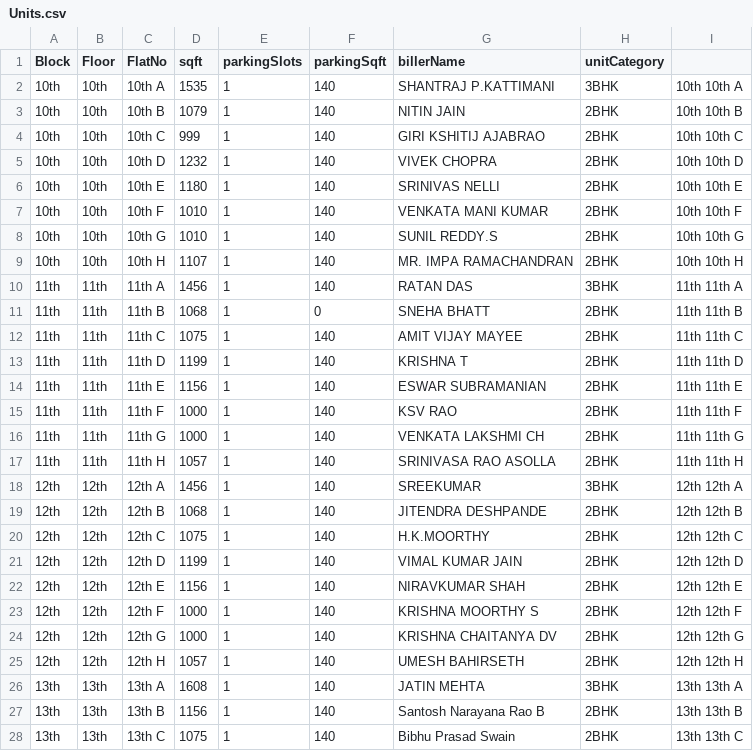
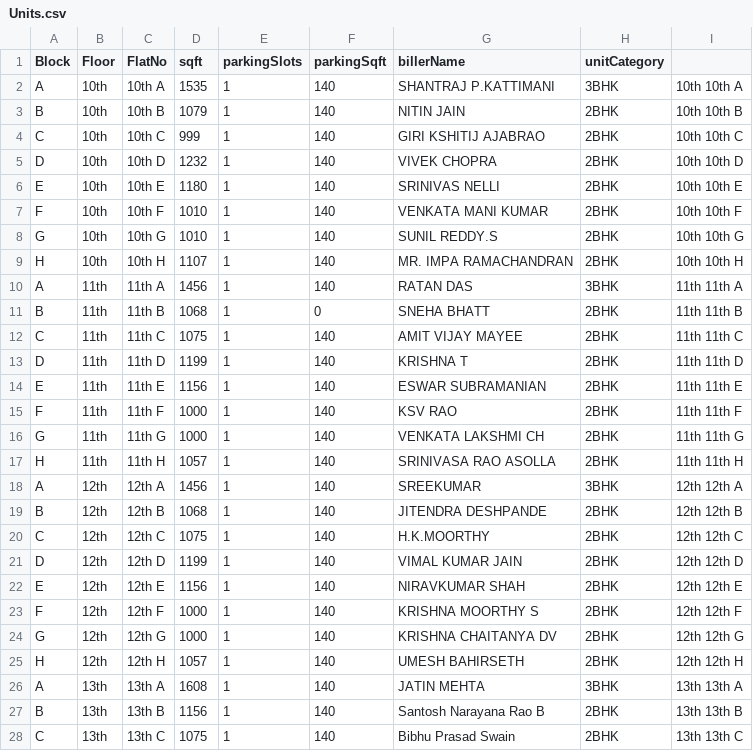
Before and after one commit to sjupally/apartment-service, a CSV file: src/main/resources/Units.csv, drawn as a sheet; only a part is shown; the diff covers the shown part only.

```diff
--- a/src/main/resources/Units.csv
+++ b/src/main/resources/Units.csv
@@ -1,28 +1,28 @@
 Block,Floor,FlatNo,sqft,parkingSlots,parkingSqft,billerName,unitCategory,
-10th,10th,10th A,1535,1,140,SHANTRAJ P.KATTIMANI,3BHK,10th 10th A
-10th,10th,10th B,1079,1,140,NITIN JAIN,2BHK,10th 10th B
-10th,10th,10th C,999,1,140,GIRI KSHITIJ AJABRAO,2BHK,10th 10th C
-10th,10th,10th D,1232,1,140,VIVEK CHOPRA,2BHK,10th 10th D
-10th,10th,10th E,1180,1,140,SRINIVAS NELLI,2BHK,10th 10th E
-10th,10th,10th F,1010,1,140,VENKATA MANI KUMAR,2BHK,10th 10th F
-10th,10th,10th G,1010,1,140,SUNIL REDDY.S,2BHK,10th 10th G
-10th,10th,10th H,1107,1,140,MR. IMPA RAMACHANDRAN,2BHK,10th 10th H
-11th,11th,11th A,1456,1,140,RATAN DAS,3BHK,11th 11th A
-11th,11th,11th B,1068,1,0,SNEHA BHATT,2BHK,11th 11th B
-11th,11th,11th C,1075,1,140,AMIT VIJAY MAYEE,2BHK,11th 11th C
-11th,11th,11th D,1199,1,140,KRISHNA T,2BHK,11th 11th D
-11th,11th,11th E,1156,1,140,ESWAR SUBRAMANIAN,2BHK,11th 11th E
-11th,11th,11th F,1000,1,140,KSV RAO,2BHK,11th 11th F
-11th,11th,11th G,1000,1,140,VENKATA LAKSHMI CH,2BHK,11th 11th G
-11th,11th,11th H,1057,1,140,SRINIVASA RAO ASOLLA,2BHK,11th 11th H
-12th,12th,12th A,1456,1,140,SREEKUMAR,3BHK,12th 12th A
-12th,12th,12th B,1068,1,140,JITENDRA DESHPANDE,2BHK,12th 12th B
-12th,12th,12th C,1075,1,140,H.K.MOORTHY,2BHK,12th 12th C
-12th,12th,12th D,1199,1,140,VIMAL KUMAR JAIN,2BHK,12th 12th D
-12th,12th,12th E,1156,1,140,NIRAVKUMAR SHAH,2BHK,12th 12th E
-12th,12th,12th F,1000,1,140,KRISHNA MOORTHY S,2BHK,12th 12th F
-12th,12th,12th G,1000,1,140,KRISHNA CHAITANYA DV,2BHK,12th 12th G
-12th,12th,12th H,1057,1,140,UMESH BAHIRSETH,2BHK,12th 12th H
-13th,13th,13th A,1608,1,140,JATIN MEHTA,3BHK,13th 13th A
-13th,13th,13th B,1156,1,140,Santosh Narayana Rao B,2BHK,13th 13th B
-13th,13th,13th C,1075,1,140,Bibhu Prasad Swain,2BHK,13th 13th C
+A,10th,10th A,1535,1,140,SHANTRAJ P.KATTIMANI,3BHK,10th 10th A
+B,10th,10th B,1079,1,140,NITIN JAIN,2BHK,10th 10th B
+C,10th,10th C,999,1,140,GIRI KSHITIJ AJABRAO,2BHK,10th 10th C
+D,10th,10th D,1232,1,140,VIVEK CHOPRA,2BHK,10th 10th D
+E,10th,10th E,1180,1,140,SRINIVAS NELLI,2BHK,10th 10th E
+F,10th,10th F,1010,1,140,VENKATA MANI KUMAR,2BHK,10th 10th F
+G,10th,10th G,1010,1,140,SUNIL REDDY.S,2BHK,10th 10th G
+H,10th,10th H,1107,1,140,MR. IMPA RAMACHANDRAN,2BHK,10th 10th H
+A,11th,11th A,1456,1,140,RATAN DAS,3BHK,11th 11th A
+B,11th,11th B,1068,1,0,SNEHA BHATT,2BHK,11th 11th B
+C,11th,11th C,1075,1,140,AMIT VIJAY MAYEE,2BHK,11th 11th C
+D,11th,11th D,1199,1,140,KRISHNA T,2BHK,11th 11th D
+E,11th,11th E,1156,1,140,ESWAR SUBRAMANIAN,2BHK,11th 11th E
+F,11th,11th F,1000,1,140,KSV RAO,2BHK,11th 11th F
+G,11th,11th G,1000,1,140,VENKATA LAKSHMI CH,2BHK,11th 11th G
+H,11th,11th H,1057,1,140,SRINIVASA RAO ASOLLA,2BHK,11th 11th H
+A,12th,12th A,1456,1,140,SREEKUMAR,3BHK,12th 12th A
+B,12th,12th B,1068,1,140,JITENDRA DESHPANDE,2BHK,12th 12th B
+C,12th,12th C,1075,1,140,H.K.MOORTHY,2BHK,12th 12th C
+D,12th,12th D,1199,1,140,VIMAL KUMAR JAIN,2BHK,12th 12th D
+E,12th,12th E,1156,1,140,NIRAVKUMAR SHAH,2BHK,12th 12th E
+F,12th,12th F,1000,1,140,KRISHNA MOORTHY S,2BHK,12th 12th F
+G,12th,12th G,1000,1,140,KRISHNA CHAITANYA DV,2BHK,12th 12th G
+H,12th,12th H,1057,1,140,UMESH BAHIRSETH,2BHK,12th 12th H
+A,13th,13th A,1608,1,140,JATIN MEHTA,3BHK,13th 13th A
+B,13th,13th B,1156,1,140,Santosh Narayana Rao B,2BHK,13th 13th B
+C,13th,13th C,1075,1,140,Bibhu Prasad Swain,2BHK,13th 13th C
```
Also changed, not shown: 77 edited cells elsewhere in this file, 7 other files.
